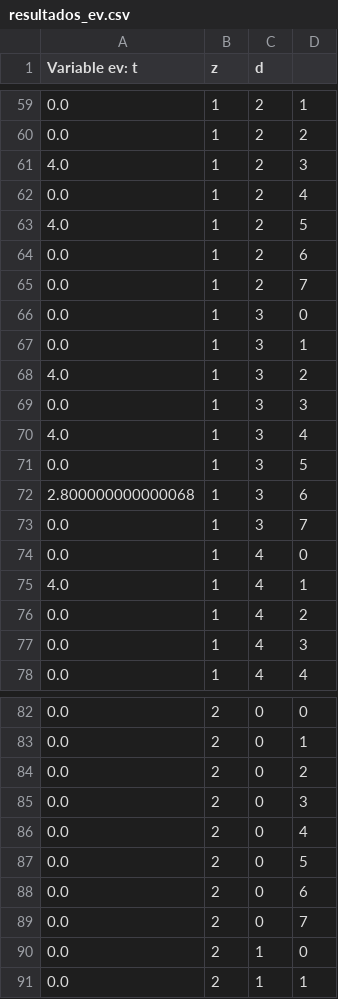
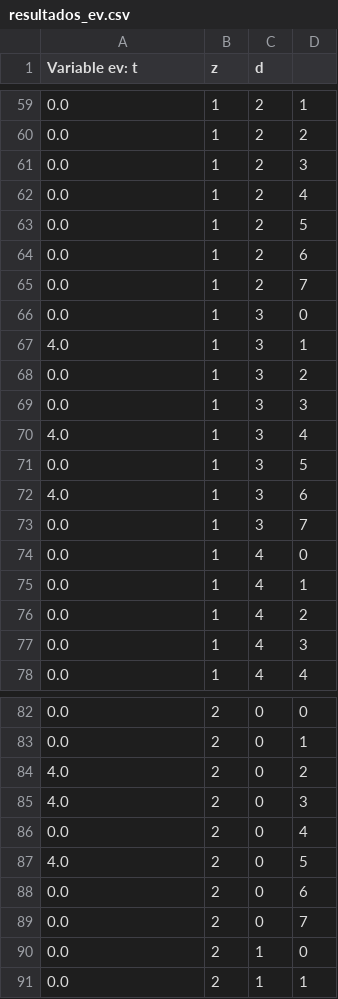
Before and after one commit to LukasGuthrie/Grupo-23, a CSV file: resultados/resultados_ev.csv, drawn as a sheet; only a part is shown, gaps mark what is left out; the diff covers the shown part only.

```diff
--- a/resultados/resultados_ev.csv
+++ b/resultados/resultados_ev.csv
@@ -60,5 +60,5 @@ Variable ev: t, z, d
 0.0, 1, 2, 2
-4.0, 1, 2, 3
+0.0, 1, 2, 3
 0.0, 1, 2, 4
-4.0, 1, 2, 5
+0.0, 1, 2, 5
 0.0, 1, 2, 6
@@ -66,4 +66,4 @@ Variable ev: t, z, d
 0.0, 1, 3, 0
-0.0, 1, 3, 1
-4.0, 1, 3, 2
+4.0, 1, 3, 1
+0.0, 1, 3, 2
 0.0, 1, 3, 3
@@ -71,6 +71,6 @@ Variable ev: t, z, d
 0.0, 1, 3, 5
-2.800000000000068, 1, 3, 6
+4.0, 1, 3, 6
 0.0, 1, 3, 7
 0.0, 1, 4, 0
-4.0, 1, 4, 1
+0.0, 1, 4, 1
 0.0, 1, 4, 2
@@ -83,6 +83,6 @@ Variable ev: t, z, d
 0.0, 2, 0, 1
-0.0, 2, 0, 2
-0.0, 2, 0, 3
+4.0, 2, 0, 2
+4.0, 2, 0, 3
 0.0, 2, 0, 4
-0.0, 2, 0, 5
+4.0, 2, 0, 5
 0.0, 2, 0, 6
```
Also changed, not shown: 17 edited cells elsewhere in this file, resultados/resultados_cv.csv, resultados/resultados_e.csv, 4 other files.
